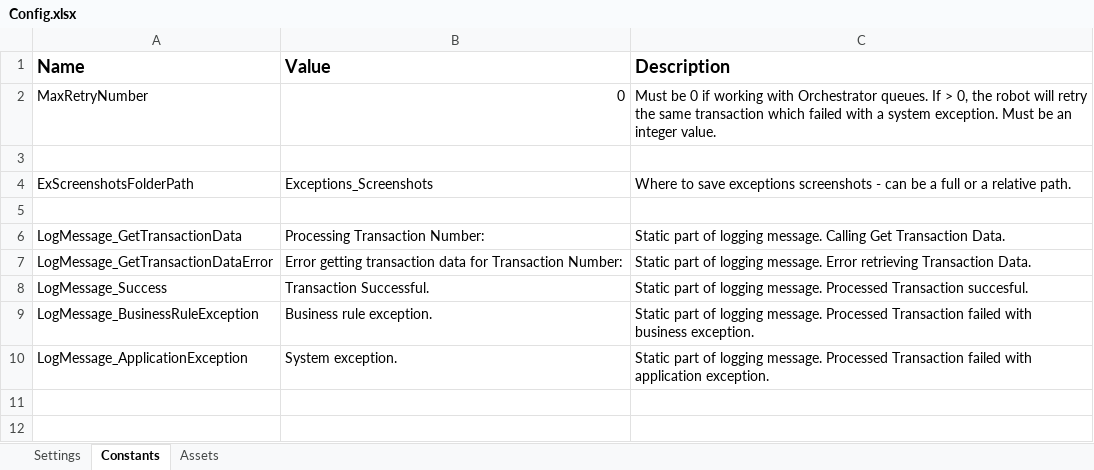
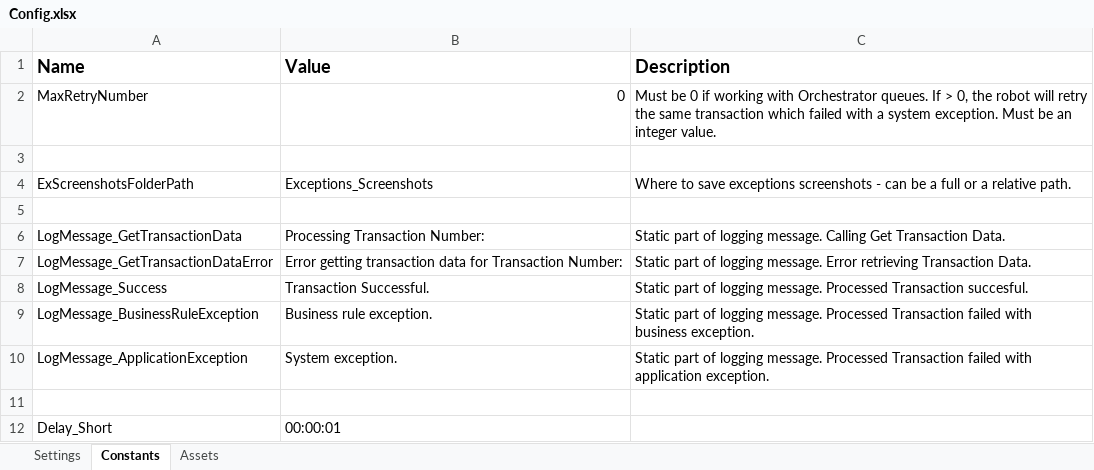
Before and after one commit to PriyaNeha/InvoiceProcessing, an Excel workbook: Data/Config.xlsx, sheet Constants, drawn as a sheet; values as stored, in another font and other column widths than the file's, no borders; the diff names each change by its address in the sheet, - before the commit and + after, or states it on an @@ line.

```diff
--- a/Data/Config.xlsx (sheet Constants)
+++ b/Data/Config.xlsx (sheet Constants)
+row 11: (empty)
+row 12: Delay_Short | 00:00:01
```
Also changed, not shown: sheet Assets, sheet Settings, 3 other files.
